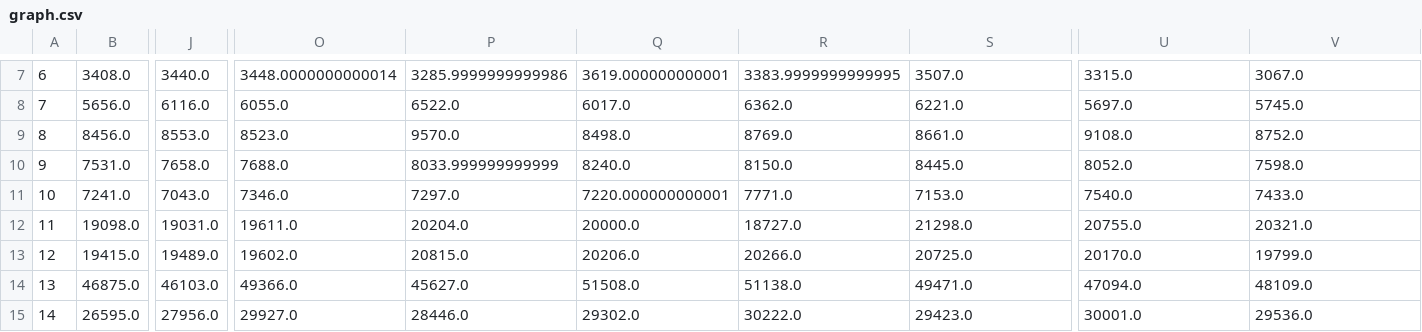
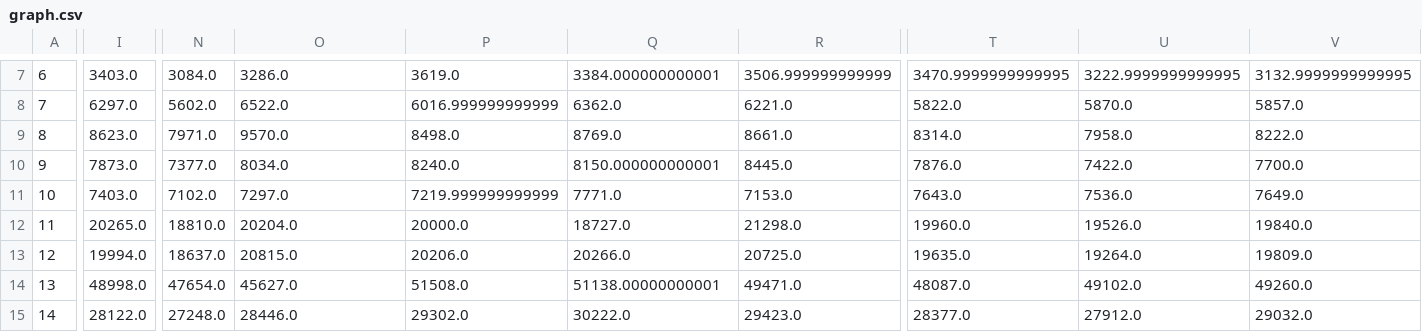
Before and after one commit to 5522079/kenketsu-navi, a CSV file: data/graph.csv, drawn as a sheet; only a part is shown, gaps mark what is left out; removed rows and columns are numbered as before the commit, all else as after; the diff covers the shown part only; the diff names each change by its address in the sheet, - before the commit and + after, or states it on an @@ line.

```diff
--- a/data/graph.csv
+++ b/data/graph.csv
-column B, rows 7-15: 3408.0 | 5656.0 | 8456.0 | 7531.0 | 7241.0 | 19098.0 | 19415.0 | 46875.0 | 26595.0
-column J, rows 7-15: 3440.0 | 6116.0 | 8553.0 | 7658.0 | 7043.0 | 19031.0 | 19489.0 | 46103.0 | 27956.0
+column I, rows 7-15: 3403.0 | 6297.0 | 8623.0 | 7873.0 | 7403.0 | 20265.0 | 19994.0 | 48998.0 | 28122.0
-column O, rows 7-15: 3448.0000000000014 | 6055.0 | 8523.0 | 7688.0 | 7346.0 | 19611.0 | 19602.0 | 49366.0 | 29927.0
+column N, rows 7-15: 3084.0 | 5602.0 | 7971.0 | 7377.0 | 7102.0 | 18810.0 | 18637.0 | 47654.0 | 27248.0
+column T, rows 7-15: 3470.9999999999995 | 5822.0 | 8314.0 | 7876.0 | 7643.0 | 19960.0 | 19635.0 | 48087.0 | 28377.0
-O7: 3285.9999999999986
+O7: 3286.0
-P7: 3619.000000000001
+P7: 3619.0
-Q7: 3383.9999999999995
+Q7: 3384.000000000001
-R7: 3507.0
+R7: 3506.999999999999
-U7: 3315.0
+U7: 3222.9999999999995
-V7: 3067.0
+V7: 3132.9999999999995
-P8: 6017.0
+P8: 6016.999999999999
-U8: 5697.0
+U8: 5870.0
-V8: 5745.0
+V8: 5857.0
-U9: 9108.0
+U9: 7958.0
-V9: 8752.0
+V9: 8222.0
-O10: 8033.999999999999
+O10: 8034.0
-Q10: 8150.0
+Q10: 8150.000000000001
-U10: 8052.0
+U10: 7422.0
-V10: 7598.0
+V10: 7700.0
-P11: 7220.000000000001
+P11: 7219.999999999999
-U11: 7540.0
+U11: 7536.0
-V11: 7433.0
+V11: 7649.0
-U12: 20755.0
+U12: 19526.0
-V12: 20321.0
+V12: 19840.0
-U13: 20170.0
+U13: 19264.0
-V13: 19799.0
+V13: 19809.0
-Q14: 51138.0
+Q14: 51138.00000000001
-U14: 47094.0
+U14: 49102.0
-V14: 48109.0
+V14: 49260.0
-U15: 30001.0
+U15: 27912.0
-V15: 29536.0
+V15: 29032.0
```
Also changed, not shown: 146 edited cells elsewhere in this file, data/BloodDonation.csv, 1 other file.
